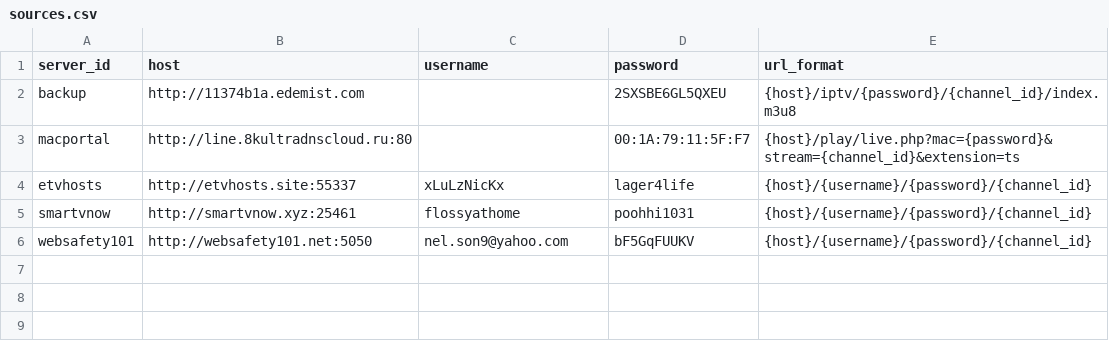
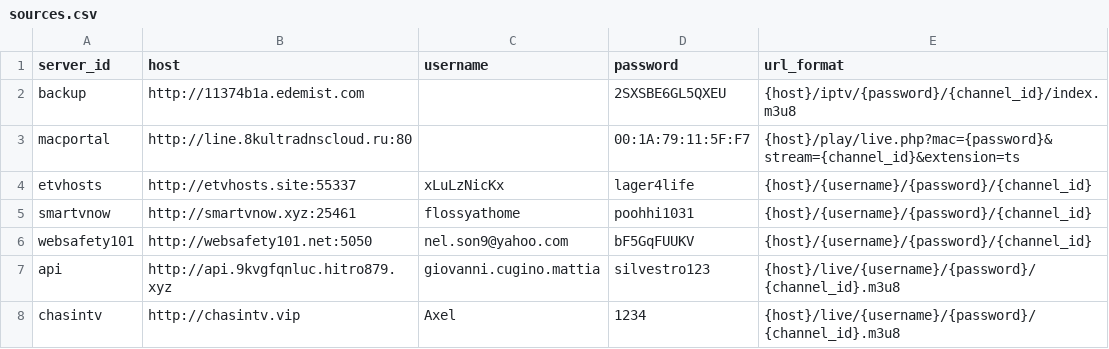
Before and after one commit to lamtung16/iptv, a CSV file: sources.csv, drawn as a sheet; the diff names each change by its address in the sheet, - before the commit and + after, or states it on an @@ line.

```diff
--- a/sources.csv
+++ b/sources.csv
+row 7: api | http://api.9kvgfqnluc.hitro879.xyz | giovanni.cugino.mattia | silvestro123 | {host}/live/{username}/{password}/{channel_id}.m3u8
+row 8: chasintv | http://chasintv.vip | Axel | 1234 | {host}/live/{username}/{password}/{channel_id}.m3u8
```
Also changed, not shown: channels.csv, 5 other files.
